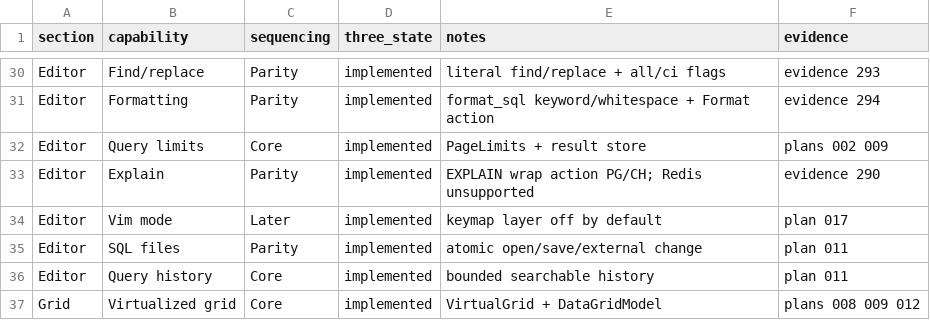
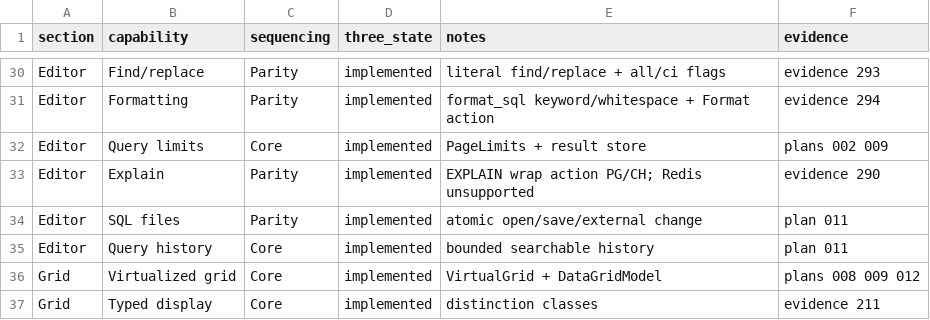
Before and after one commit to tailrocks/tablerock, a CSV file: docs/evidence/delivery/286-plan-018-ledger-three-state.csv, drawn as a sheet; only a part is shown, gaps mark what is left out; the shorter side is filled out with more unchanged rows.

```diff
--- a/docs/evidence/delivery/286-plan-018-ledger-three-state.csv
+++ b/docs/evidence/delivery/286-plan-018-ledger-three-state.csv
@@ -33,3 +33,2 @@ Editor,Query limits,Core,implemented,PageLimits + result store,plans 002 009
 Editor,Explain,Parity,implemented,EXPLAIN wrap action PG/CH; Redis unsupported,evidence 290
-Editor,Vim mode,Later,implemented,keymap layer off by default,plan 017
 Editor,SQL files,Parity,implemented,atomic open/save/external change,plan 011
```
Also changed, not shown: docs/architecture/screen-client-status.tsv, docs/architecture/screen-manifest.tsv, 22 other files.
